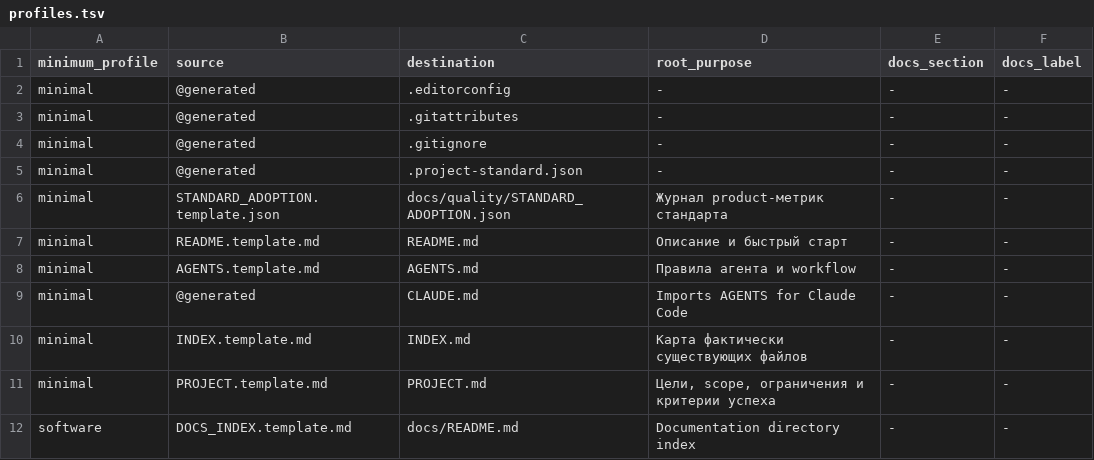
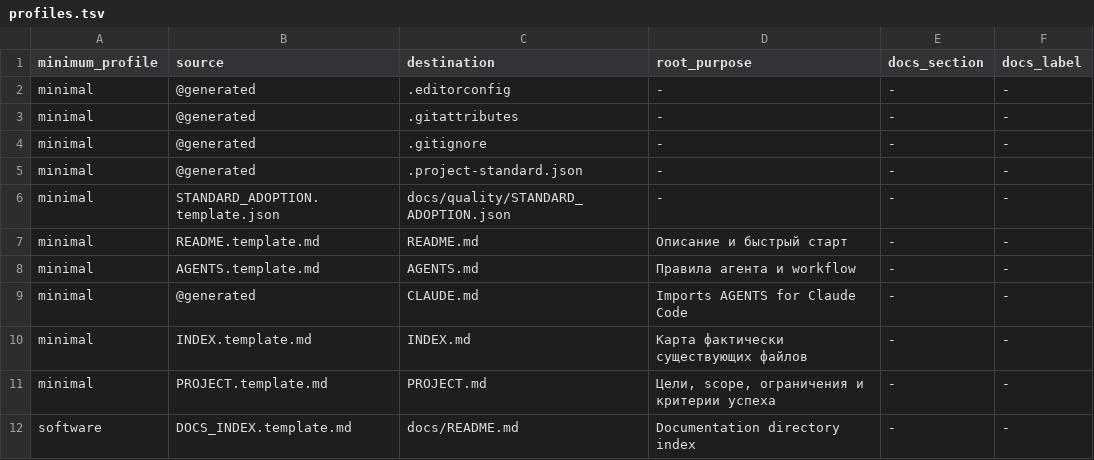
Before and after one commit to NightMadMax/new-project-rules, a TSV file: config/profiles.tsv, drawn as a sheet; only a part is shown.

Commit message:
fix: avoid wikilink for adoption JSON

```diff
--- a/config/profiles.tsv
+++ b/config/profiles.tsv
@@ -5,3 +5,3 @@ minimal	@generated	.gitignore	-	-	-
 minimal	@generated	.project-standard.json	-	-	-
-minimal	STANDARD_ADOPTION.template.json	docs/quality/STANDARD_ADOPTION.json	Журнал product-метрик стандарта	-	-
+minimal	STANDARD_ADOPTION.template.json	docs/quality/STANDARD_ADOPTION.json	-	-	-
 minimal	README.template.md	README.md	Описание и быстрый старт	-	-
```
